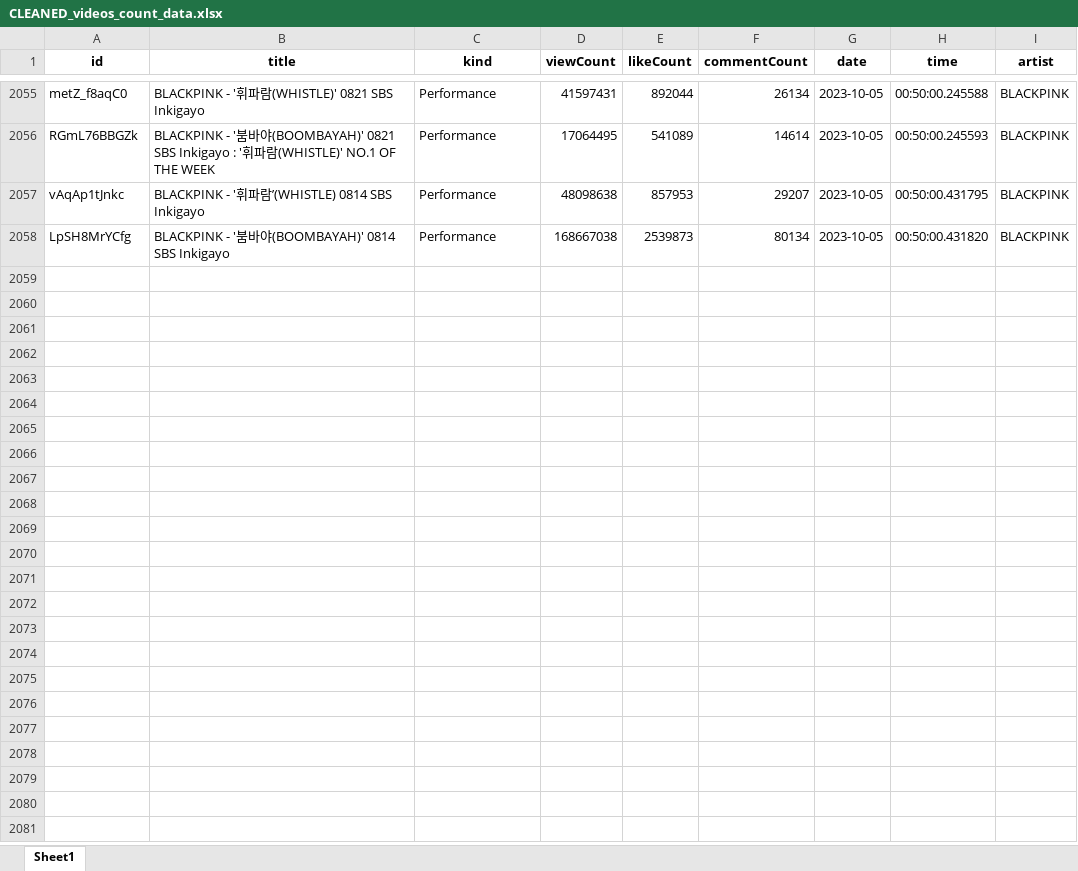
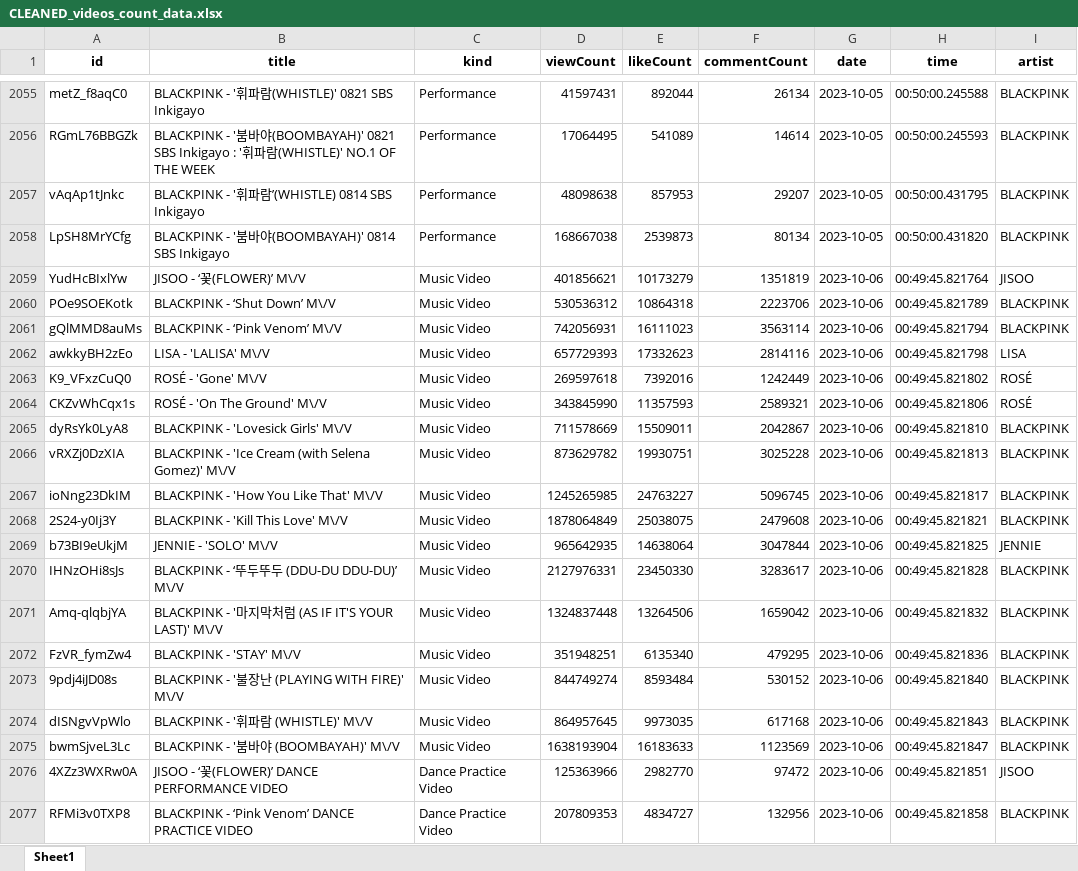
Before and after one commit to tungbtt/BlackPink-YT-Data, an Excel workbook: CLEANED_videos_count_data.xlsx, sheet Sheet1, drawn as a sheet; only a part is shown, gaps mark what is left out; values as stored, in another font and other column widths than the file's, no borders; the diff covers the shown part only; the diff names each change by its address in the sheet, - before the commit and + after, or states it on an @@ line.

```diff
--- a/CLEANED_videos_count_data.xlsx (sheet Sheet1)
+++ b/CLEANED_videos_count_data.xlsx (sheet Sheet1)
+row 2059: YudHcBIxlYw | JISOO - ‘꽃(FLOWER)’ M\/V | Music Video | 401856621 | 10173279 | 1351819 | 2023-10-06 | 00:49:45.821764 | JISOO
+row 2060: POe9SOEKotk | BLACKPINK - ‘Shut Down’ M\/V | Music Video | 530536312 | 10864318 | 2223706 | 2023-10-06 | 00:49:45.821789 | BLACKPINK
+row 2061: gQlMMD8auMs | BLACKPINK - ‘Pink Venom’ M\/V | Music Video | 742056931 | 16111023 | 3563114 | 2023-10-06 | 00:49:45.821794 | BLACKPINK
+row 2062: awkkyBH2zEo | LISA - 'LALISA' M\/V | Music Video | 657729393 | 17332623 | 2814116 | 2023-10-06 | 00:49:45.821798 | LISA
+row 2063: K9_VFxzCuQ0 | ROSÉ - 'Gone' M\/V | Music Video | 269597618 | 7392016 | 1242449 | 2023-10-06 | 00:49:45.821802 | ROSÉ
+row 2064: CKZvWhCqx1s | ROSÉ - 'On The Ground' M\/V | Music Video | 343845990 | 11357593 | 2589321 | 2023-10-06 | 00:49:45.821806 | ROSÉ
+row 2065: dyRsYk0LyA8 | BLACKPINK - 'Lovesick Girls' M\/V | Music Video | 711578669 | 15509011 | 2042867 | 2023-10-06 | 00:49:45.821810 | BLACKPINK
+row 2066: vRXZj0DzXIA | BLACKPINK - 'Ice Cream (with Selena Gomez)' M\/V | Music Video | 873629782 | 19930751 | 3025228 | 2023-10-06 | 00:49:45.821813 | BLACKPINK
+row 2067: ioNng23DkIM | BLACKPINK - 'How You Like That' M\/V | Music Video | 1245265985 | 24763227 | 5096745 | 2023-10-06 | 00:49:45.821817 | BLACKPINK
+row 2068: 2S24-y0Ij3Y | BLACKPINK - 'Kill This Love' M\/V | Music Video | 1878064849 | 25038075 | 2479608 | 2023-10-06 | 00:49:45.821821 | BLACKPINK
+row 2069: b73BI9eUkjM | JENNIE - 'SOLO' M\/V | Music Video | 965642935 | 14638064 | 3047844 | 2023-10-06 | 00:49:45.821825 | JENNIE
+row 2070: IHNzOHi8sJs | BLACKPINK - ‘뚜두뚜두 (DDU-DU DDU-DU)’ M\/V | Music Video | 2127976331 | 23450330 | 3283617 | 2023-10-06 | 00:49:45.821828 | BLACKPINK
+row 2071: Amq-qlqbjYA | BLACKPINK - '마지막처럼 (AS IF IT'S YOUR LAST)' M\/V | Music Video | 1324837448 | 13264506 | 1659042 | 2023-10-06 | 00:49:45.821832 | BLACKPINK
+row 2072: FzVR_fymZw4 | BLACKPINK - 'STAY' M\/V | Music Video | 351948251 | 6135340 | 479295 | 2023-10-06 | 00:49:45.821836 | BLACKPINK
+row 2073: 9pdj4iJD08s | BLACKPINK - '불장난 (PLAYING WITH FIRE)' M\/V | Music Video | 844749274 | 8593484 | 530152 | 2023-10-06 | 00:49:45.821840 | BLACKPINK
+row 2074: dISNgvVpWlo | BLACKPINK - '휘파람 (WHISTLE)' M\/V | Music Video | 864957645 | 9973035 | 617168 | 2023-10-06 | 00:49:45.821843 | BLACKPINK
+row 2075: bwmSjveL3Lc | BLACKPINK - '붐바야 (BOOMBAYAH)' M\/V | Music Video | 1638193904 | 16183633 | 1123569 | 2023-10-06 | 00:49:45.821847 | BLACKPINK
+row 2076: 4XZz3WXRw0A | JISOO - ‘꽃(FLOWER)’ DANCE PERFORMANCE VIDEO | Dance Practice Video | 125363966 | 2982770 | 97472 | 2023-10-06 | 00:49:45.821851 | JISOO
+row 2077: RFMi3v0TXP8 | BLACKPINK - ‘Pink Venom’ DANCE PRACTICE VIDEO | Dance Practice Video | 207809353 | 4834727 | 132956 | 2023-10-06 | 00:49:45.821858 | BLACKPINK
```
Also changed, not shown: 102 added rows elsewhere in this sheet, CLEANED_channel_data.xlsx, 2 other files.
